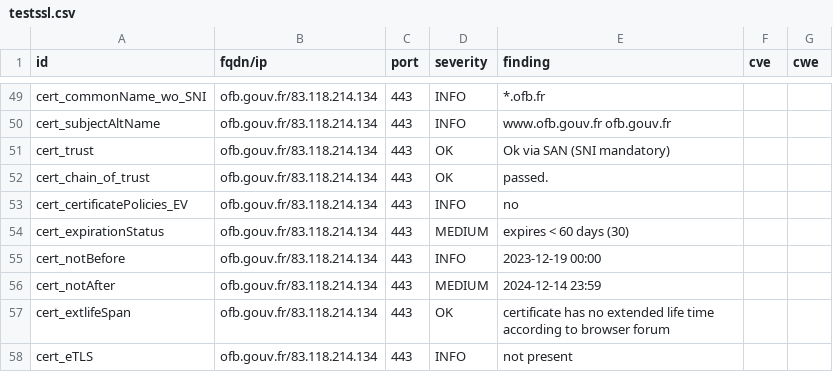
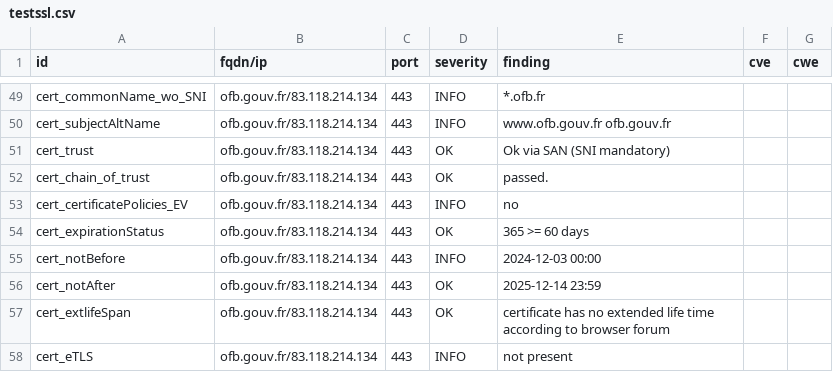
Before and after one commit to GKO-org/dashlordPrd8, a CSV file: results/aHR0cHM6Ly9vZmIuZ291di5mcg==/testssl.csv, drawn as a sheet; only a part is shown, gaps mark what is left out; the diff covers the shown part only.

```diff
--- a/results/aHR0cHM6Ly9vZmIuZ291di5mcg==/testssl.csv
+++ b/results/aHR0cHM6Ly9vZmIuZ291di5mcg==/testssl.csv
@@ -53,5 +53,5 @@
 "cert_certificatePolicies_EV","ofb.gouv.fr/83.118.214.134","443","INFO","no","",""
-"cert_expirationStatus","ofb.gouv.fr/83.118.214.134","443","MEDIUM","expires < 60 days (30)","",""
-"cert_notBefore","ofb.gouv.fr/83.118.214.134","443","INFO","2023-12-19 00:00","",""
-"cert_notAfter","ofb.gouv.fr/83.118.214.134","443","MEDIUM","2024-12-14 23:59","",""
+"cert_expirationStatus","ofb.gouv.fr/83.118.214.134","443","OK","365 >= 60 days","",""
+"cert_notBefore","ofb.gouv.fr/83.118.214.134","443","INFO","2024-12-03 00:00","",""
+"cert_notAfter","ofb.gouv.fr/83.118.214.134","443","OK","2025-12-14 23:59","",""
 "cert_extlifeSpan","ofb.gouv.fr/83.118.214.134","443","OK","certificate has no extended life time according to browser forum","",""
```
Also changed, not shown: 13 edited cells elsewhere in this file, 8 other files.
